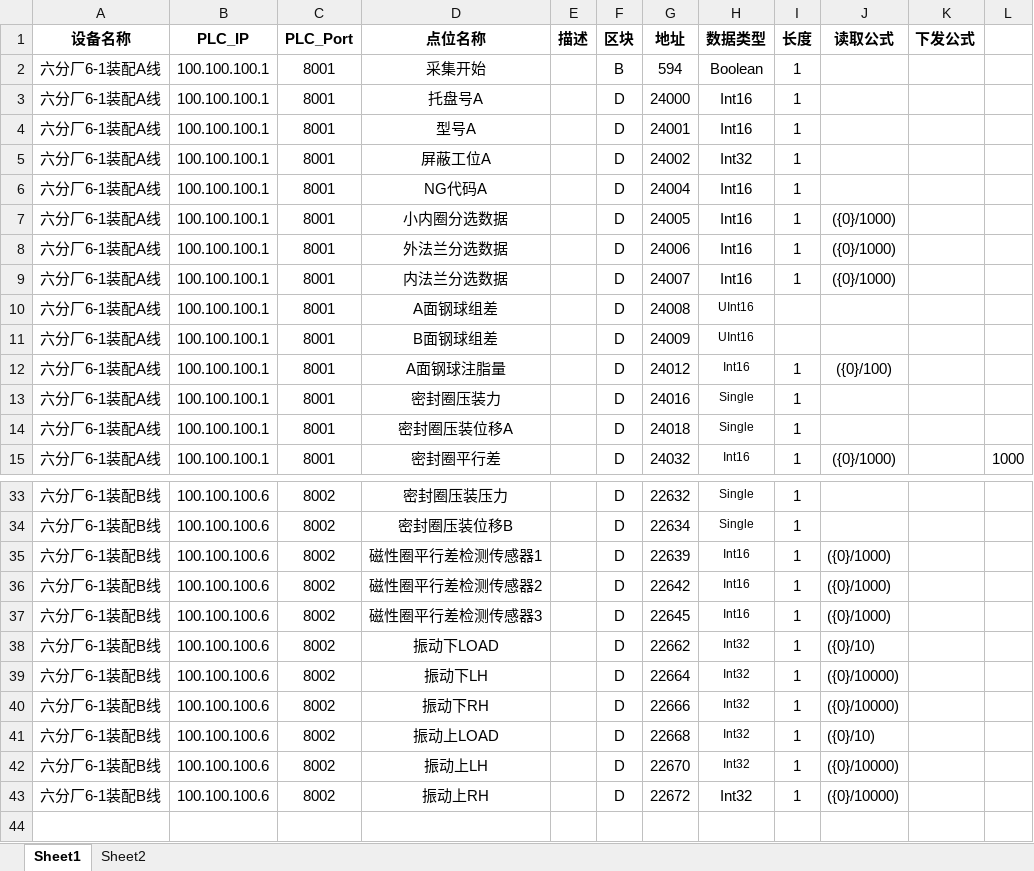
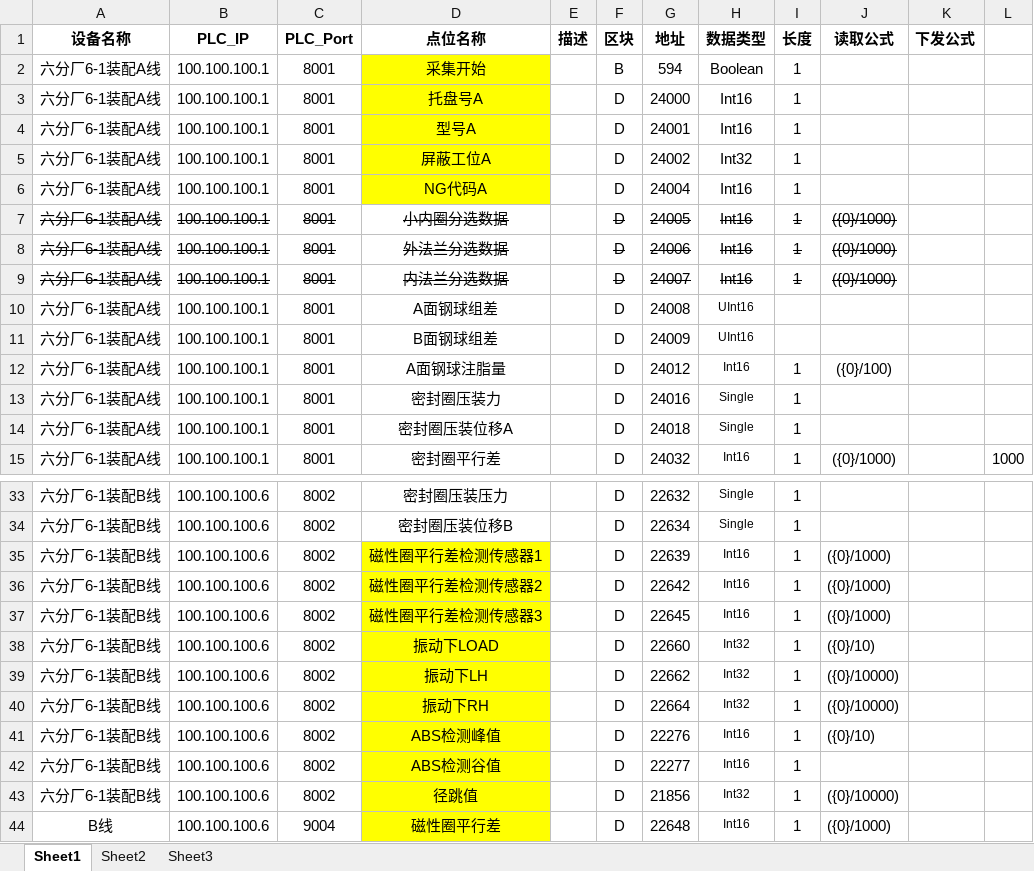
Before and after one commit to Jaydon-dev-code/NTP, an Excel workbook: doc/六分厂6-1#装配线/点位信息.xlsx, sheet Sheet1, drawn as a sheet; only a part is shown, gaps mark what is left out; values as stored, in another font and other column widths than the file's, no borders; conditional formats not drawn; the diff covers the shown part only; the diff names each change by its address in the sheet, - before the commit and + after, or states it on an @@ line.

```diff
--- a/doc/六分厂6-1#装配线/点位信息.xlsx (sheet Sheet1)
+++ b/doc/六分厂6-1#装配线/点位信息.xlsx (sheet Sheet1)
+sheet tab: Sheet3
-D2:D6 fill: none
+D2:D6 fill: #FFFF00
-A7:D9 strikethrough: off
+A7:D9 strikethrough: on
-F7:J9 strikethrough: off
+F7:J9 strikethrough: on
-D35:D43 fill: none
+D35:D43 fill: #FFFF00
-G38 (地址): 22662
+G38 (地址): 22660
-G39 (地址): 22664
+G39 (地址): 22662
-G40 (地址): 22666
+G40 (地址): 22664
-D41 (点位名称): 振动上LOAD
+D41 (点位名称): ABS检测峰值
-G41 (地址): 22668
+G41 (地址): 22276
-H41:H42 (数据类型): Int32
+H41:H42 (数据类型): Int16
-D42 (点位名称): 振动上LH
+D42 (点位名称): ABS检测谷值
-G42 (地址): 22670
+G42 (地址): 22277
-J42 (读取公式): ({0}/10000)
+J42 (读取公式): (empty)
-D43 (点位名称): 振动上RH
+D43 (点位名称): 径跳值
-G43 (地址): 22672
+G43 (地址): 21856
@@ H43 text size: smaller @@
+row 44: B线 | 100.100.100.6 | 9004 | 磁性圈平行差 |  | D | 22648 | Int16 | 1 | ({0}/1000)
```
Also changed, not shown: 1 edited cell and cell formats elsewhere in this sheet, sheet Sheet2, doc/6-3#装配线/点位信息.xlsx, 2 other files.
